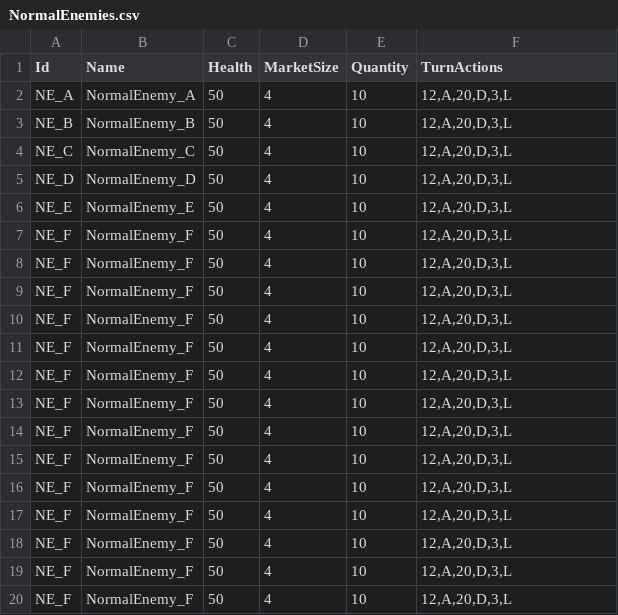
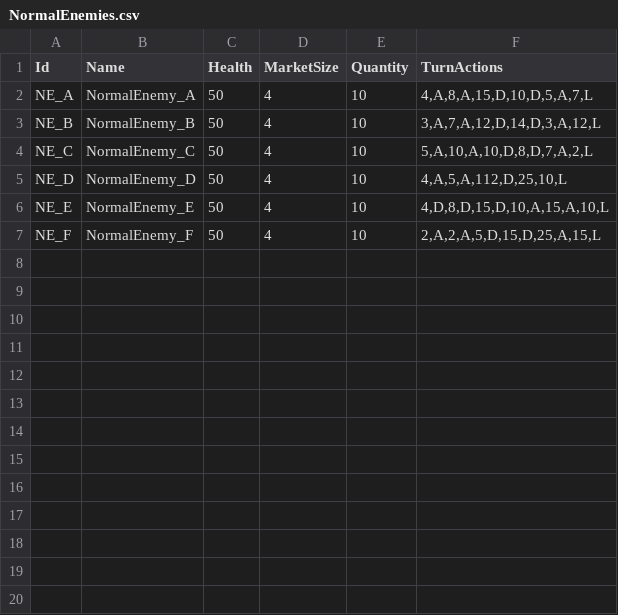
Before and after one commit to creepyLANguy/MechsAndMagesPrototype, a CSV file: NormalEnemies.csv, drawn as a sheet; only a part is shown; the diff covers the shown part only.

```diff
--- a/NormalEnemies.csv
+++ b/NormalEnemies.csv
@@ -1,20 +1,7 @@
 Id,Name,Health,MarketSize,Quantity,TurnActions
-NE_A,NormalEnemy_A,50,4,10,"12,A,20,D,3,L"
-NE_B,NormalEnemy_B,50,4,10,"12,A,20,D,3,L"
-NE_C,NormalEnemy_C,50,4,10,"12,A,20,D,3,L"
-NE_D,NormalEnemy_D,50,4,10,"12,A,20,D,3,L"
-NE_E,NormalEnemy_E,50,4,10,"12,A,20,D,3,L"
-NE_F,NormalEnemy_F,50,4,10,"12,A,20,D,3,L"
-NE_F,NormalEnemy_F,50,4,10,"12,A,20,D,3,L"
-NE_F,NormalEnemy_F,50,4,10,"12,A,20,D,3,L"
-NE_F,NormalEnemy_F,50,4,10,"12,A,20,D,3,L"
-NE_F,NormalEnemy_F,50,4,10,"12,A,20,D,3,L"
-NE_F,NormalEnemy_F,50,4,10,"12,A,20,D,3,L"
-NE_F,NormalEnemy_F,50,4,10,"12,A,20,D,3,L"
-NE_F,NormalEnemy_F,50,4,10,"12,A,20,D,3,L"
-NE_F,NormalEnemy_F,50,4,10,"12,A,20,D,3,L"
-NE_F,NormalEnemy_F,50,4,10,"12,A,20,D,3,L"
-NE_F,NormalEnemy_F,50,4,10,"12,A,20,D,3,L"
-NE_F,NormalEnemy_F,50,4,10,"12,A,20,D,3,L"
-NE_F,NormalEnemy_F,50,4,10,"12,A,20,D,3,L"
-NE_F,NormalEnemy_F,50,4,10,"12,A,20,D,3,L"
+NE_A,NormalEnemy_A,50,4,10,"4,A,8,A,15,D,10,D,5,A,7,L"
+NE_B,NormalEnemy_B,50,4,10,"3,A,7,A,12,D,14,D,3,A,12,L"
+NE_C,NormalEnemy_C,50,4,10,"5,A,10,A,10,D,8,D,7,A,2,L"
+NE_D,NormalEnemy_D,50,4,10,"4,A,5,A,112,D,25,10,L"
+NE_E,NormalEnemy_E,50,4,10,"4,D,8,D,15,D,10,A,15,A,10,L"
+NE_F,NormalEnemy_F,50,4,10,"2,A,2,A,5,D,15,D,25,A,15,L"
```
Also changed, not shown: 18 removed rows elsewhere in this file, Bosses.csv, EliteEnemies.csv.
